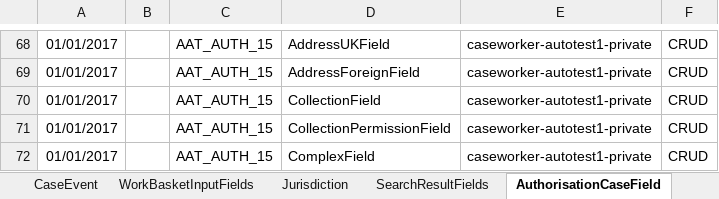
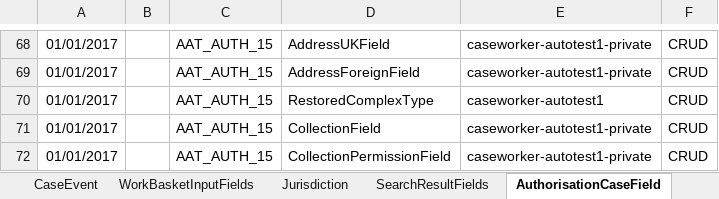
Before and after one commit to hmcts/ccd-test-definitions, an Excel workbook: src/main/resources/uk/gov/hmcts/ccd/test_definitions/excel/CCD_CNP_RDM5118.xlsx, sheet AuthorisationCaseField, drawn as a sheet; only a part is shown, gaps mark what is left out; the shorter side is filled out with more unchanged rows; values as stored, in another font and other column widths than the file's, no borders; the diff names each change by its address in the sheet, - before the commit and + after, or states it on an @@ line.

```diff
--- a/src/main/resources/uk/gov/hmcts/ccd/test_definitions/excel/CCD_CNP_RDM5118.xlsx (sheet AuthorisationCaseField)
+++ b/src/main/resources/uk/gov/hmcts/ccd/test_definitions/excel/CCD_CNP_RDM5118.xlsx (sheet AuthorisationCaseField)
+row 70: 01/01/2017 |  | AAT_AUTH_15 | RestoredComplexType | caseworker-autotest1 | CRUD
```
Also changed, not shown: sheet ComplexTypes, sheet AuthorisationComplexType, sheet CaseField, 4 other files.
